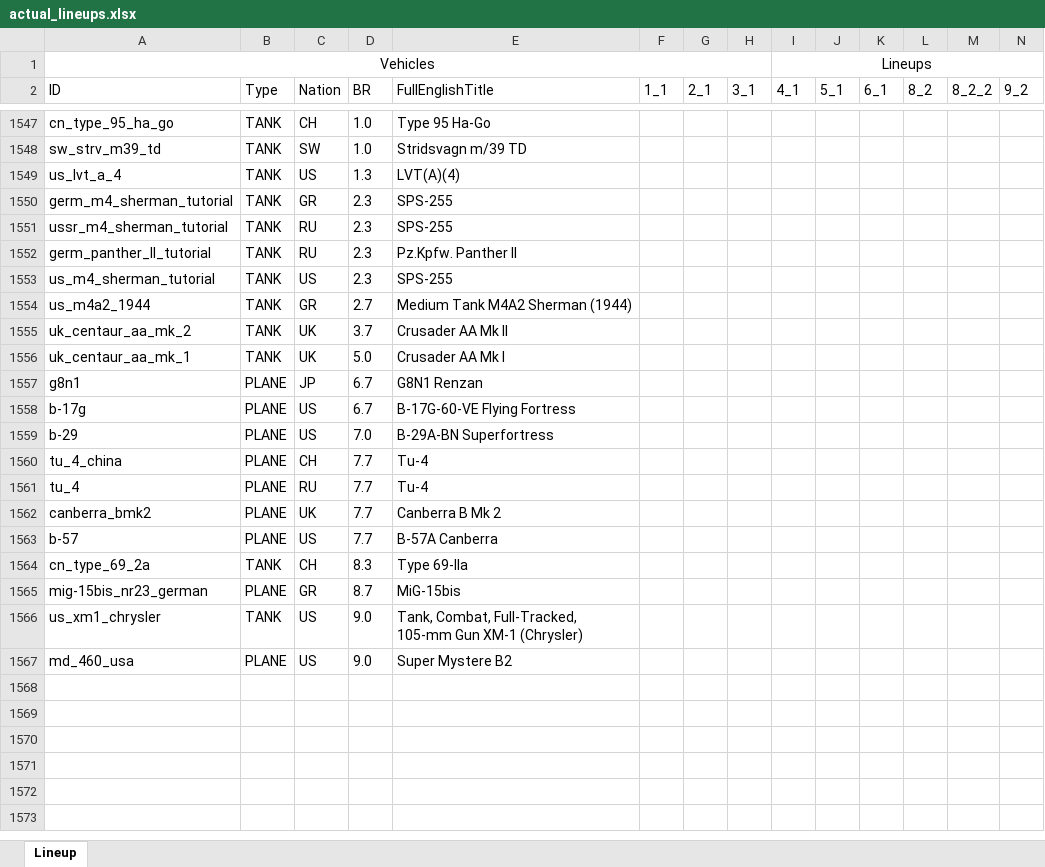
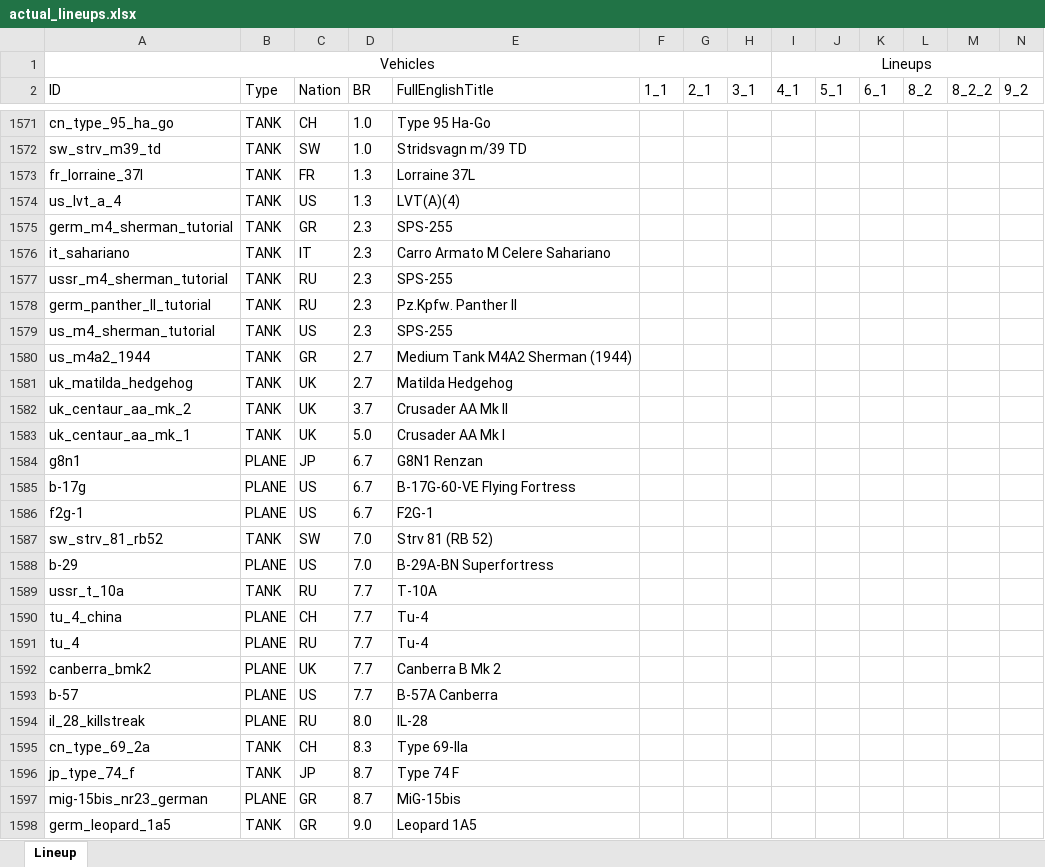
Before and after one commit to runaloop/ThunderSimLineup, an Excel workbook: actual_lineups.xlsx, sheet Lineup, drawn as a sheet; only a part is shown, gaps mark what is left out; the shorter side is filled out with more unchanged rows; values as stored, in another font and other column widths than the file's, no borders; table styles not drawn; rows hold the shown columns only; the diff covers the shown part only; the diff names each change by its address in the sheet, - before the commit and + after, or states it on an @@ line.

Commit message:
Add: Lineups actualized: F.C.20 Bis добавлен в  2_1 F.C.20 Bis добавлен в  3_1 P-47D-23 RE Thunderbolt добавлен в  4_1 P-47D-22 RE Thunderbolt добавлен в  4_1 Bf 110 G-4 добавлен в  4_1 P-47D-16 RE Thunderbolt добавлен в  4_1
PTZ89 добавлен в  10_2
Yak-38 добавлен в  10_2
T-72AV (TURMS-T) добавлен в  10_2
Yak-38M добавлен в  10_2
Q-5A добавлен в  10_2
Т-90А добавлен в  10_2
MiG-21bis добавлен в  10_2
SK60B добавлен в  10_2
Vickers/FMC VFM5 добавлен в  10_2
M1128 добавлен в  10_2
Harrier GR.1 добавлен в  10_2
AV-8A Harrier  добавлен в  10_2
Harrier GR.3 добавлен в  10_2
AV-8C Harrier  добавлен в  10_2
Flugabwehrraketensystem Roland auf Radkraftfahrzeug добавлен в  10_2
Mitsubishi F-1 добавлен в  10_2
Leclerc Serie 2 добавлен в  10_2
Leopard 2A6 добавлен в  10_2
Stridsvagn 122B PLSS добавлен в  10_2

```diff
--- a/actual_lineups.xlsx (sheet Lineup)
+++ b/actual_lineups.xlsx (sheet Lineup)
+row 1573: fr_lorraine_37l | TANK | FR | 1.3 | Lorraine 37L
+row 1576: it_sahariano | TANK | IT | 2.3 | Carro Armato M Celere Sahariano
+row 1581: uk_matilda_hedgehog | TANK | UK | 2.7 | Matilda Hedgehog
+row 1586: f2g-1 | PLANE | US | 6.7 | F2G-1
+row 1587: sw_strv_81_rb52 | TANK | SW | 7.0 | Strv 81 (RB 52)
+row 1589: ussr_t_10a | TANK | RU | 7.7 | T-10A
+row 1594: il_28_killstreak | PLANE | RU | 8.0 | IL-28
+row 1596: jp_type_74_f | TANK | JP | 8.7 | Type 74 F
+row 1598: germ_leopard_1a5 | TANK | GR | 9.0 | Leopard 1A5
```
Also changed, not shown: 25 added rows and 4 edited cells elsewhere in this sheet, 3 other files.
